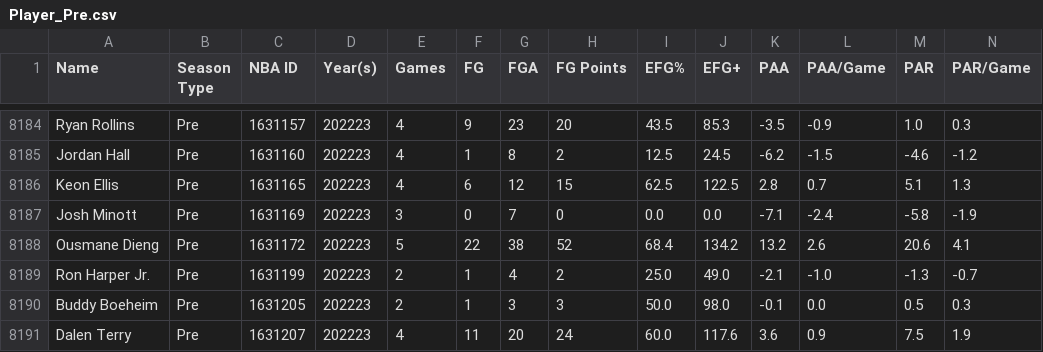
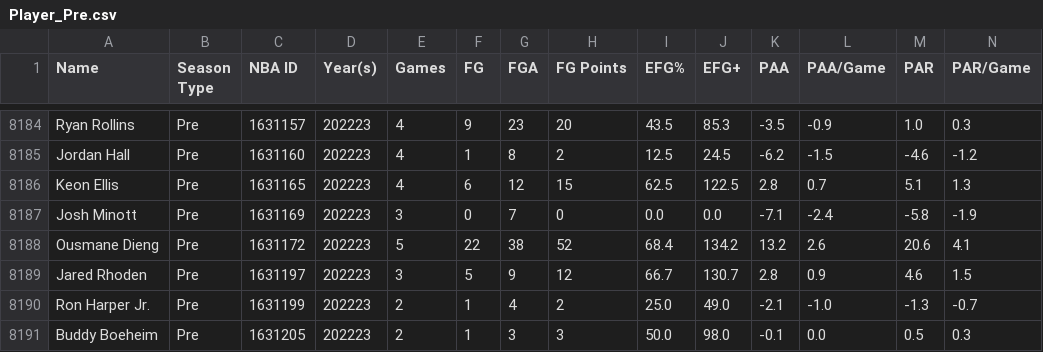
Before and after one commit to Connor-R/nba_shot_charts, a CSV file: csvs/leaderboards/Player_Pre.csv, drawn as a sheet; only a part is shown, gaps mark what is left out; the shorter side is filled out with more unchanged rows; rows hold the shown columns only; the diff names each change by its address in the sheet, - before the commit and + after, or states it on an @@ line.

```diff
--- a/csvs/leaderboards/Player_Pre.csv
+++ b/csvs/leaderboards/Player_Pre.csv
+row 8189: Jared Rhoden | Pre | 1631197 | 202223 | 3 | 5 | 9 | 12 | 66.7 | 130.7 | 2.8 | 0.9 | 4.6 | 1.5
```
Also changed, not shown: csvs/leaderboards/Player_Post_Career.csv, csvs/leaderboards/Player_Pre_Career.csv, 3 other files.
